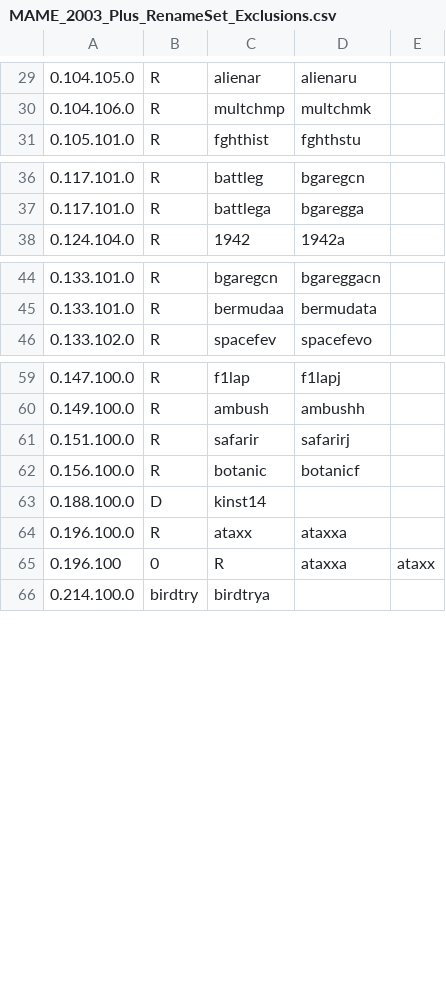
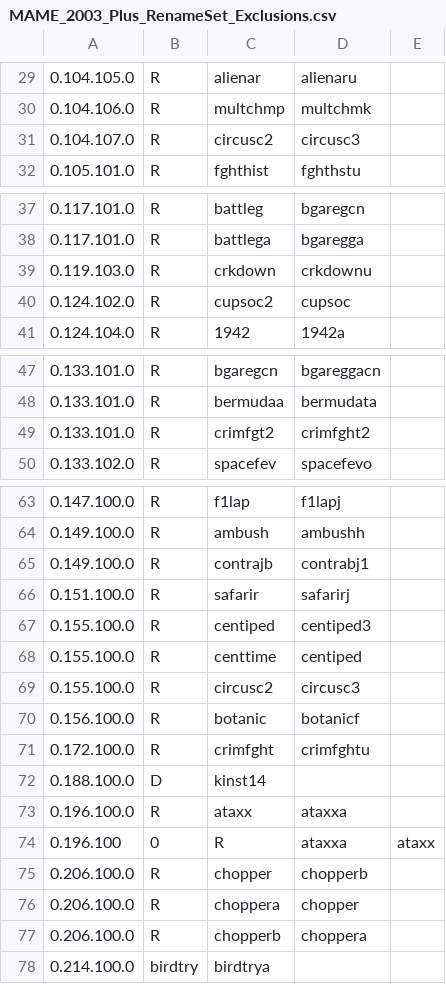
Before and after one commit to franklesniak/ROMSorter, a CSV file: MAME_2003_Plus_RenameSet_Exclusions.csv, drawn as a sheet; only a part is shown, gaps mark what is left out; the diff names each change by its address in the sheet, - before the commit and + after, or states it on an @@ line.

```diff
--- a/MAME_2003_Plus_RenameSet_Exclusions.csv
+++ b/MAME_2003_Plus_RenameSet_Exclusions.csv
+row 31: 0.104.107.0 | R | circusc2 | circusc3
+row 39: 0.119.103.0 | R | crkdown | crkdownu
+row 40: 0.124.102.0 | R | cupsoc2 | cupsoc
+row 49: 0.133.101.0 | R | crimfgt2 | crimfght2
+row 65: 0.149.100.0 | R | contrajb | contrabj1
+row 67: 0.155.100.0 | R | centiped | centiped3
+row 68: 0.155.100.0 | R | centtime | centiped
+row 69: 0.155.100.0 | R | circusc2 | circusc3
+row 71: 0.172.100.0 | R | crimfght | crimfghtu
+row 75: 0.206.100.0 | R | chopper | chopperb
+row 76: 0.206.100.0 | R | choppera | chopper
+row 77: 0.206.100.0 | R | chopperb | choppera
```
Also changed, not shown: MAME_2003_Plus_RenameSet_Prerequisites.csv.
